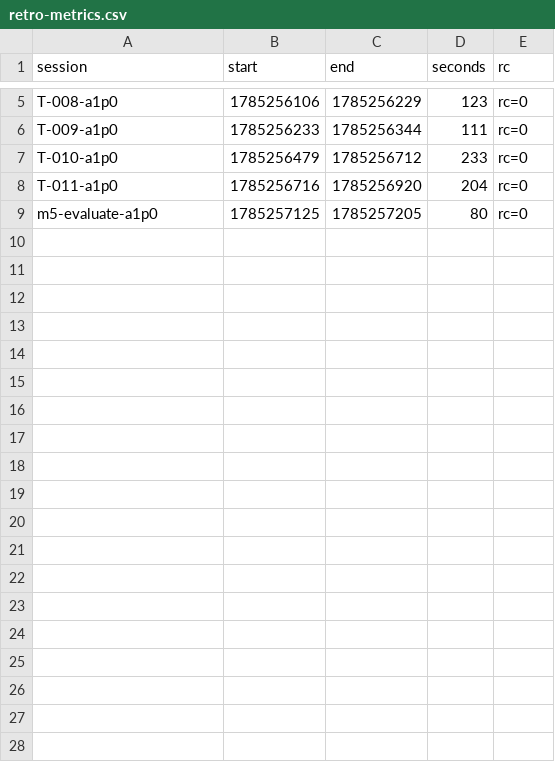
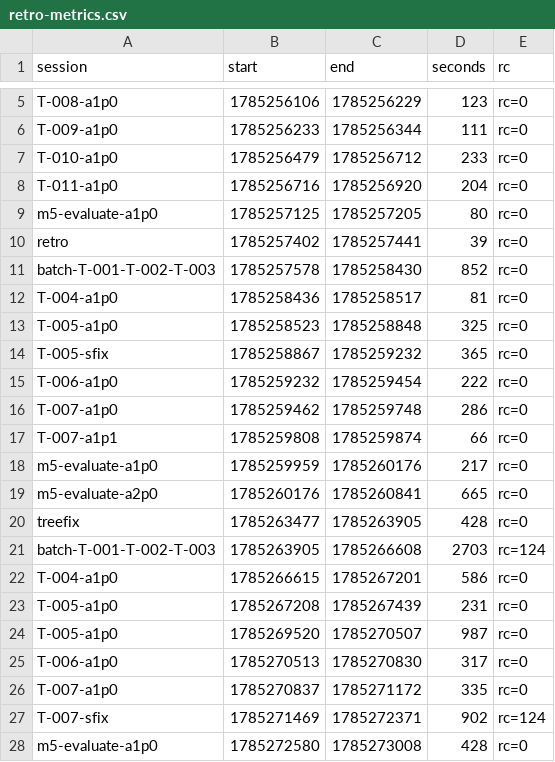
Before and after one commit to adnan-drina/coolstore-cart-round3, a CSV file: migration/retro-metrics.csv, drawn as a sheet; only a part is shown, gaps mark what is left out.

```diff
--- a/migration/retro-metrics.csv
+++ b/migration/retro-metrics.csv
@@ -9 +9,20 @@ T-011-a1p0,1785256716,1785256920,204,rc=0
 m5-evaluate-a1p0,1785257125,1785257205,80,rc=0
+retro,1785257402,1785257441,39,rc=0
+batch-T-001-T-002-T-003,1785257578,1785258430,852,rc=0
+T-004-a1p0,1785258436,1785258517,81,rc=0
+T-005-a1p0,1785258523,1785258848,325,rc=0
+T-005-sfix,1785258867,1785259232,365,rc=0
+T-006-a1p0,1785259232,1785259454,222,rc=0
+T-007-a1p0,1785259462,1785259748,286,rc=0
+T-007-a1p1,1785259808,1785259874,66,rc=0
+m5-evaluate-a1p0,1785259959,1785260176,217,rc=0
+m5-evaluate-a2p0,1785260176,1785260841,665,rc=0
+treefix,1785263477,1785263905,428,rc=0
+batch-T-001-T-002-T-003,1785263905,1785266608,2703,rc=124
+T-004-a1p0,1785266615,1785267201,586,rc=0
+T-005-a1p0,1785267208,1785267439,231,rc=0
+T-005-a1p0,1785269520,1785270507,987,rc=0
+T-006-a1p0,1785270513,1785270830,317,rc=0
+T-007-a1p0,1785270837,1785271172,335,rc=0
+T-007-sfix,1785271469,1785272371,902,rc=124
+m5-evaluate-a1p0,1785272580,1785273008,428,rc=0
```
Also changed, not shown: migration/retro-events.csv, 1 other file.
